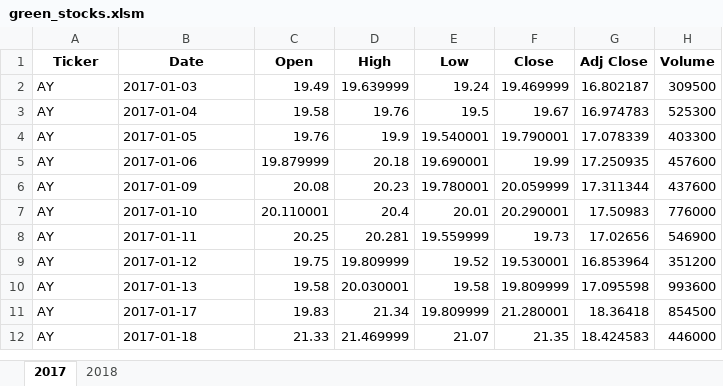
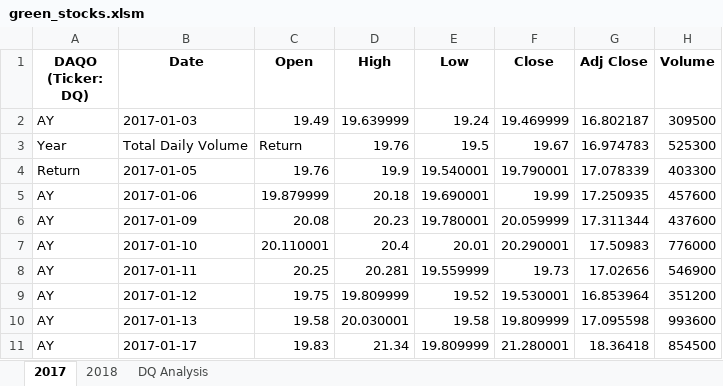
Before and after one commit to TajahDaley/stock-analysis, an Excel workbook: green_stocks.xlsm, sheet 2017, drawn as a sheet; only a part is shown; the shorter side is filled out with more unchanged rows; values as stored, in another font and other column widths than the file's, no borders; the diff names each change by its address in the sheet, - before the commit and + after, or states it on an @@ line.

Commit message:
Add files via upload

```diff
--- a/green_stocks.xlsm (sheet 2017)
+++ b/green_stocks.xlsm (sheet 2017)
+sheet tab: DQ Analysis
-A1: Ticker
+A1: DAQO (Ticker: DQ)
-A3 (DAQO (Ticker: DQ)): AY
+A3 (DAQO (Ticker: DQ)): Year
-B3 (Date): 2017-01-04
+B3 (Date): Total Daily Volume
-C3 (Open): 19.58
+C3 (Open): Return
-A4 (DAQO (Ticker: DQ)): AY
+A4 (DAQO (Ticker: DQ)): Return
```
